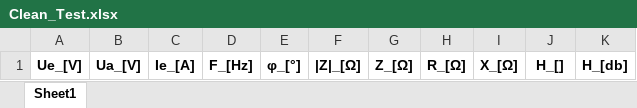
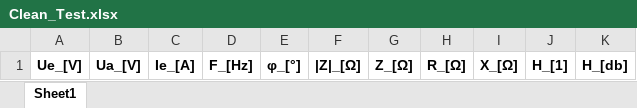
Before and after one commit to Leondadapro/MSO5000-LCR-meter, an Excel workbook: MSO5000 LCR/Data/Clean_Test.xlsx, sheet Sheet1, drawn as a sheet; values as stored, in another font and other column widths than the file's, no borders; the diff names each change by its address in the sheet, - before the commit and + after, or states it on an @@ line.

```diff
--- a/MSO5000 LCR/Data/Clean_Test.xlsx (sheet Sheet1)
+++ b/MSO5000 LCR/Data/Clean_Test.xlsx (sheet Sheet1)
-J1: H_[]
+J1: H_[1]
```
Also changed, not shown: MSO5000 LCR/Data/Clean.xlsx, MSO5000 LCR/Data/Clean_Calc.xlsx, 4 other files.
